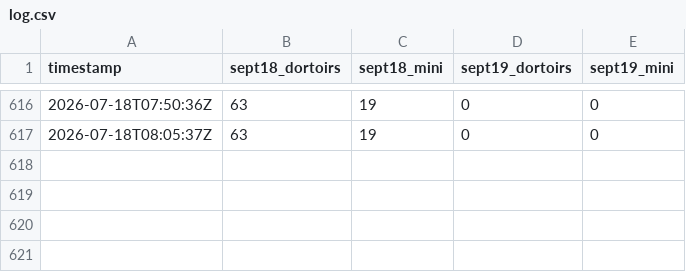
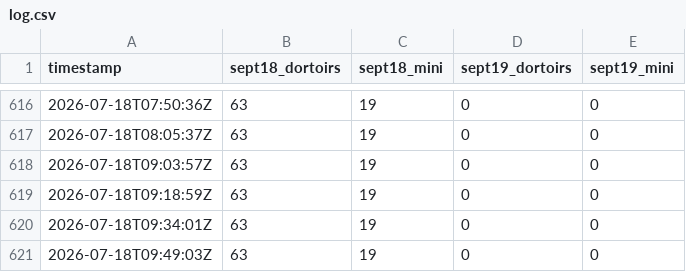
Before and after one commit to gurlavie/Morey-Monitoring, a CSV file: log.csv, drawn as a sheet; only a part is shown, gaps mark what is left out.

```diff
--- a/log.csv
+++ b/log.csv
@@ -617 +617,5 @@ timestamp,sept18_dortoirs,sept18_mini,sept19_dortoirs,sept19_mini
 2026-07-18T08:05:37Z,63,19,0,0
+2026-07-18T09:03:57Z,63,19,0,0
+2026-07-18T09:18:59Z,63,19,0,0
+2026-07-18T09:34:01Z,63,19,0,0
+2026-07-18T09:49:03Z,63,19,0,0
```
Also changed, not shown: 1 other file.
